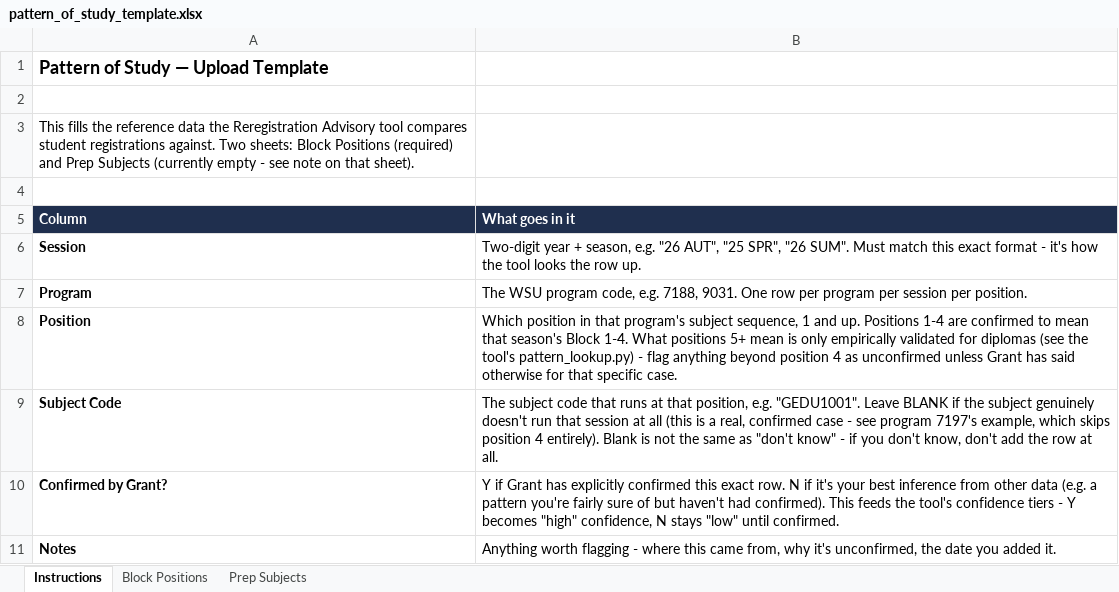
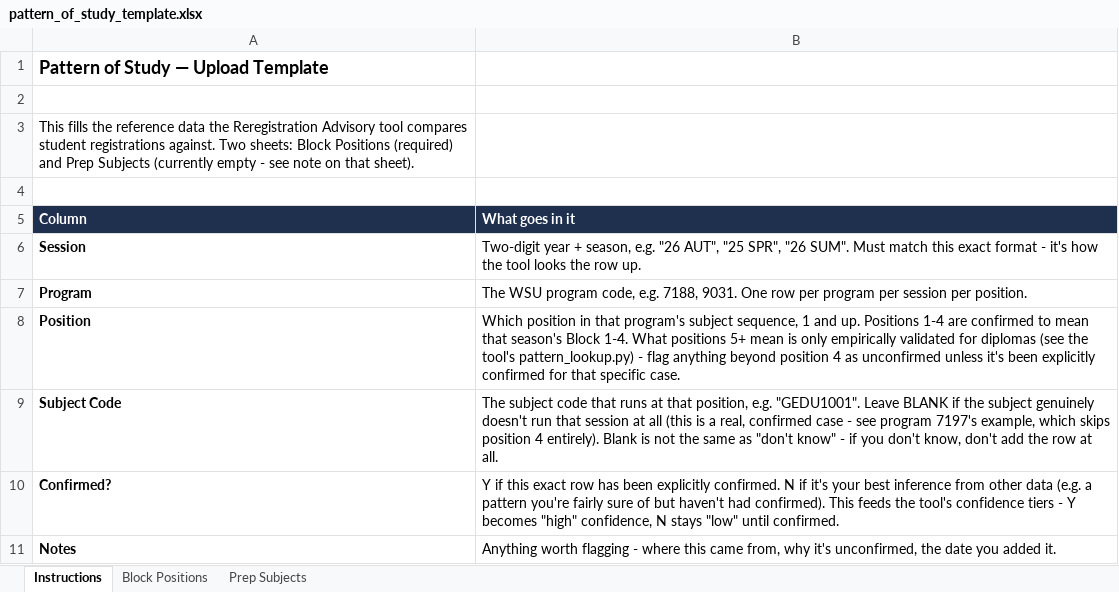
Before and after one commit to Hakamana123/WSTUCReports, an Excel workbook: templates/pattern_of_study_template.xlsx, sheet Instructions, drawn as a sheet; values as stored, in another font and other column widths than the file's, no borders; removed rows and columns are numbered as before the commit, all else as after; the diff names each change by its address in the sheet, - before the commit and + after, or states it on an @@ line.

Commit message:
Add pre-filled Pattern of Study template, depersonalize the blank one
pattern_of_study_filled.xlsx has all 66 rows of currently-confirmed
pattern data (all 11 diploma programs, 26 AUT session), pulled directly
from pattern_table.json so it can't drift from what the tool actually
uses. The blank template's "Confirmed by Grant?" column is renamed to
"Confirmed?" to match the depersonalized wording used everywhere else.

```diff
--- a/templates/pattern_of_study_template.xlsx (sheet Instructions)
+++ b/templates/pattern_of_study_template.xlsx (sheet Instructions)
-B8 (What goes in it): …unconfirmed unless Grant has said otherwise for that…
+B8 (What goes in it): …unconfirmed unless it's been explicitly confirmed for that…
-row 10: Confirmed by Grant? | Y if Grant has explicitly confirmed this exact row. N if it's your best inference from other data (e.g. a pattern you're fairly sure of but haven't had confirmed). This feeds the tool's confidence tiers - Y becomes "high" confidence, N stays "low" until confirmed.
+row 10: Confirmed? | Y if this exact row has been explicitly confirmed. N if it's your best inference from other data (e.g. a pattern you're fairly sure of but haven't had confirmed). This feeds the tool's confidence tiers - Y becomes "high" confidence, N stays "low" until confirmed.
```
Also changed, not shown: sheet Prep Subjects, sheet Block Positions, 1 other file.
